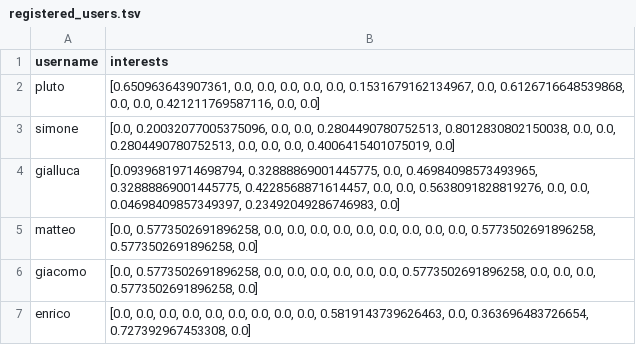
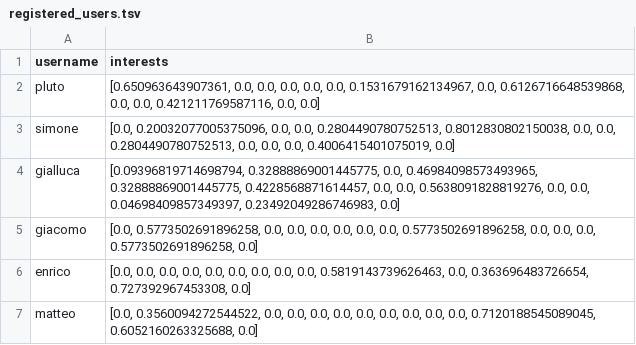
Before and after one commit to enricollen/TravelTales, a TSV file: Server/registered_users.tsv, drawn as a sheet.

Commit message:
matteo profile voice updated

```diff
--- a/Server/registered_users.tsv
+++ b/Server/registered_users.tsv
@@ -4,4 +4,4 @@ simone	[0.0, 0.20032077005375096, 0.0, 0.0, 0.2804490780752513, 0.80128308021500
 gialluca	[0.09396819714698794, 0.32888869001445775, 0.0, 0.46984098573493965, 0.32888869001445775, 0.4228568871614457, 0.0, 0.0, 0.5638091828819276, 0.0, 0.0, 0.04698409857349397, 0.23492049286746983, 0.0]
-matteo	[0.0, 0.5773502691896258, 0.0, 0.0, 0.0, 0.0, 0.0, 0.0, 0.0, 0.0, 0.0, 0.5773502691896258, 0.5773502691896258, 0.0]
 giacomo	[0.0, 0.5773502691896258, 0.0, 0.0, 0.0, 0.0, 0.0, 0.0, 0.5773502691896258, 0.0, 0.0, 0.0, 0.5773502691896258, 0.0]
 enrico	[0.0, 0.0, 0.0, 0.0, 0.0, 0.0, 0.0, 0.0, 0.0, 0.5819143739626463, 0.0, 0.363696483726654, 0.727392967453308, 0.0]
+matteo	[0.0, 0.3560094272544522, 0.0, 0.0, 0.0, 0.0, 0.0, 0.0, 0.0, 0.0, 0.0, 0.7120188545089045, 0.6052160263325688, 0.0]
```
Also changed, not shown: 2 other files.
